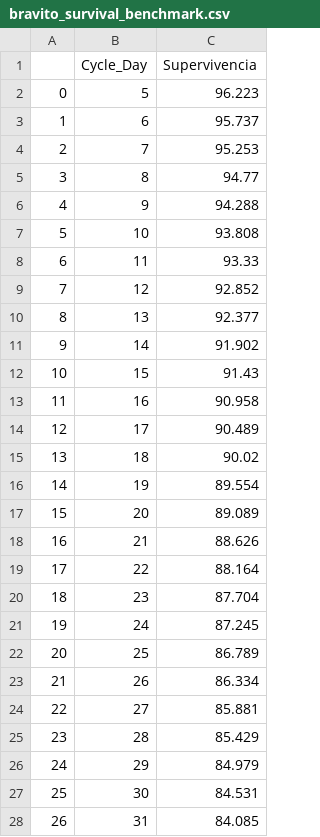
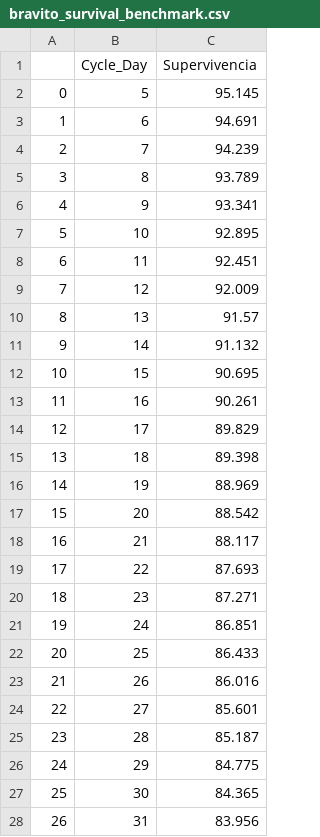
Before and after one commit to mikieallan/pond_diagnostics, a CSV file: bravito_survival_benchmark.csv, drawn as a sheet; only a part is shown; the diff covers the shown part only.

```diff
--- a/bravito_survival_benchmark.csv
+++ b/bravito_survival_benchmark.csv
@@ -1,28 +1,28 @@
 ,Cycle_Day,Supervivencia
-0,5,96.223
-1,6,95.737
-2,7,95.253
-3,8,94.77
-4,9,94.288
-5,10,93.808
-6,11,93.33
-7,12,92.852
-8,13,92.377
-9,14,91.902
-10,15,91.43
-11,16,90.958
-12,17,90.489
-13,18,90.02
-14,19,89.554
-15,20,89.089
-16,21,88.626
-17,22,88.164
-18,23,87.704
-19,24,87.245
-20,25,86.789
-21,26,86.334
-22,27,85.881
-23,28,85.429
-24,29,84.979
-25,30,84.531
-26,31,84.085
+0,5,95.145
+1,6,94.691
+2,7,94.239
+3,8,93.789
+4,9,93.341
+5,10,92.895
+6,11,92.451
+7,12,92.009
+8,13,91.57
+9,14,91.132
+10,15,90.695
+11,16,90.261
+12,17,89.829
+13,18,89.398
+14,19,88.969
+15,20,88.542
+16,21,88.117
+17,22,87.693
+18,23,87.271
+19,24,86.851
+20,25,86.433
+21,26,86.016
+22,27,85.601
+23,28,85.187
+24,29,84.775
+25,30,84.365
+26,31,83.956
```
Also changed, not shown: 59 edited cells elsewhere in this file, 2 other files.
